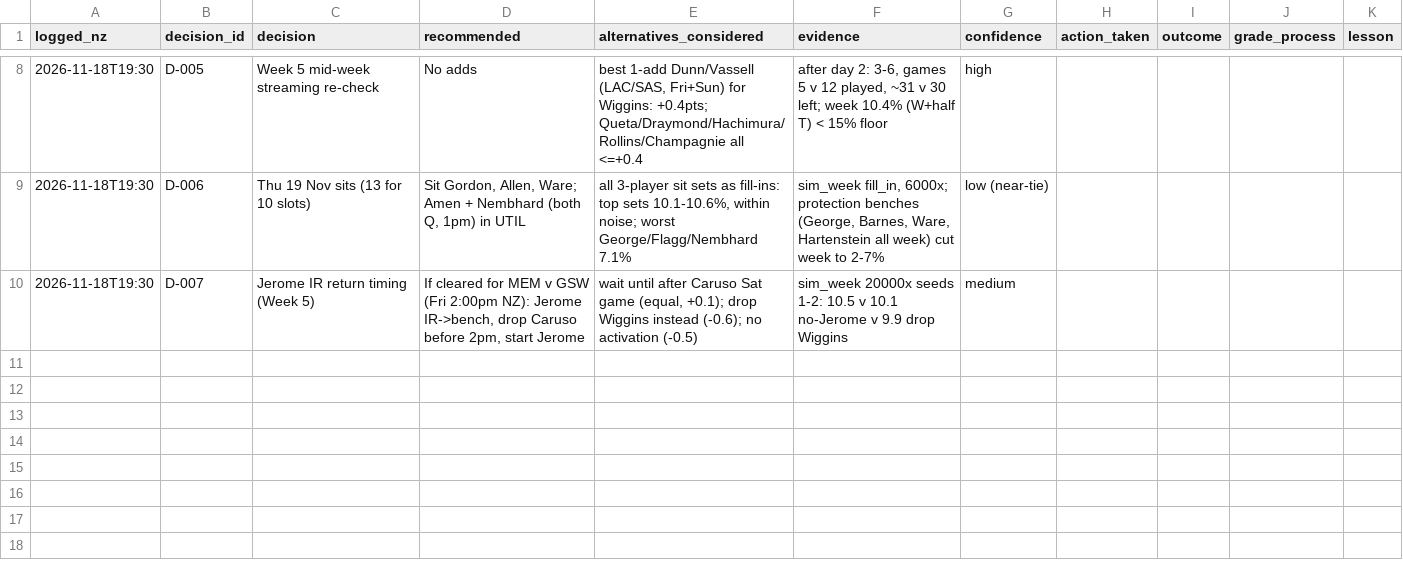
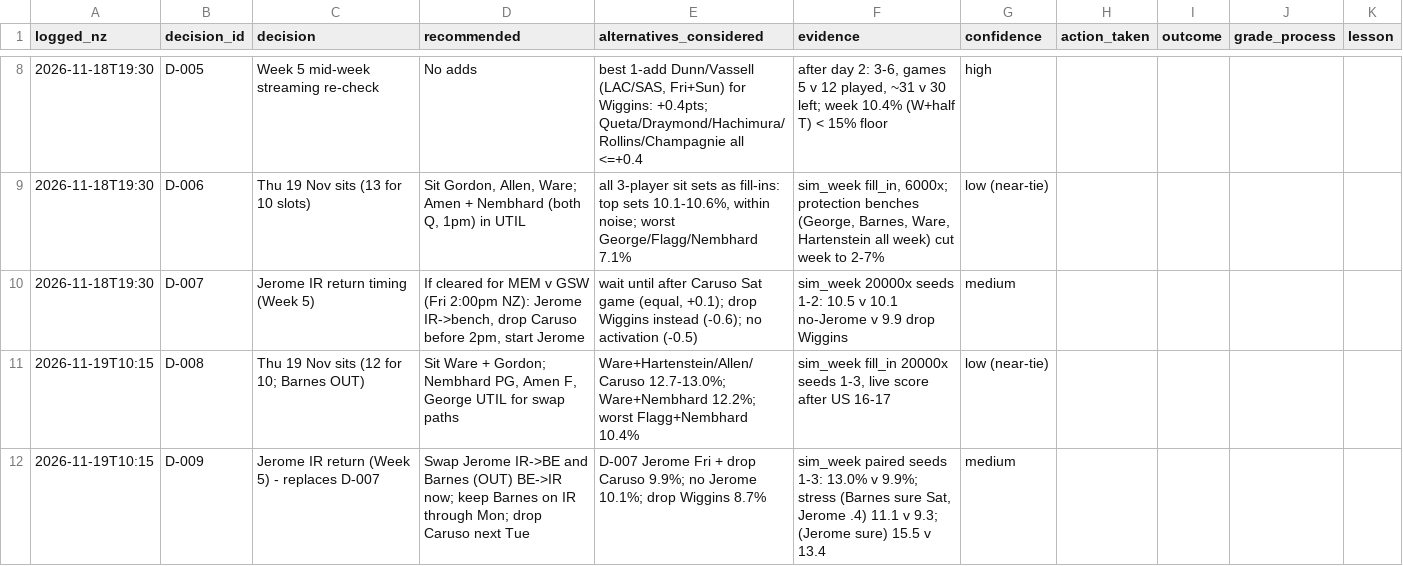
Before and after one commit to matthewharrison1992-dev/northland-engine, a CSV file: data/decision_log.csv, drawn as a sheet; only a part is shown, gaps mark what is left out.

```diff
--- a/data/decision_log.csv
+++ b/data/decision_log.csv
@@ -10 +10,3 @@ logged_nz,decision_id,decision,recommended,alternatives_considered,evidence,conf
 2026-11-18T19:30,D-007,Jerome IR return timing (Week 5),"If cleared for MEM v GSW (Fri 2:00pm NZ): Jerome IR->bench, drop Caruso before 2pm, start Jerome","wait until after Caruso Sat game (equal, +0.1); drop Wiggins instead (-0.6); no activation (-0.5)",sim_week 20000x seeds 1-2: 10.5 v 10.1 no-Jerome v 9.9 drop Wiggins,medium,,,,
+2026-11-19T10:15,D-008,Thu 19 Nov sits (12 for 10; Barnes OUT),"Sit Ware + Gordon; Nembhard PG, Amen F, George UTIL for swap paths","Ware+Hartenstein/Allen/Caruso 12.7-13.0%; Ware+Nembhard 12.2%; worst Flagg+Nembhard 10.4%","sim_week fill_in 20000x seeds 1-3, live score after US 16-17",low (near-tie),,,,
+2026-11-19T10:15,D-009,Jerome IR return (Week 5) - replaces D-007,"Swap Jerome IR->BE and Barnes (OUT) BE->IR now; keep Barnes on IR through Mon; drop Caruso next Tue","D-007 Jerome Fri + drop Caruso 9.9%; no Jerome 10.1%; drop Wiggins 8.7%","sim_week paired seeds 1-3: 13.0% v 9.9%; stress (Barnes sure Sat, Jerome .4) 11.1 v 9.3; (Jerome sure) 15.5 v 13.4",medium,,,,
```
